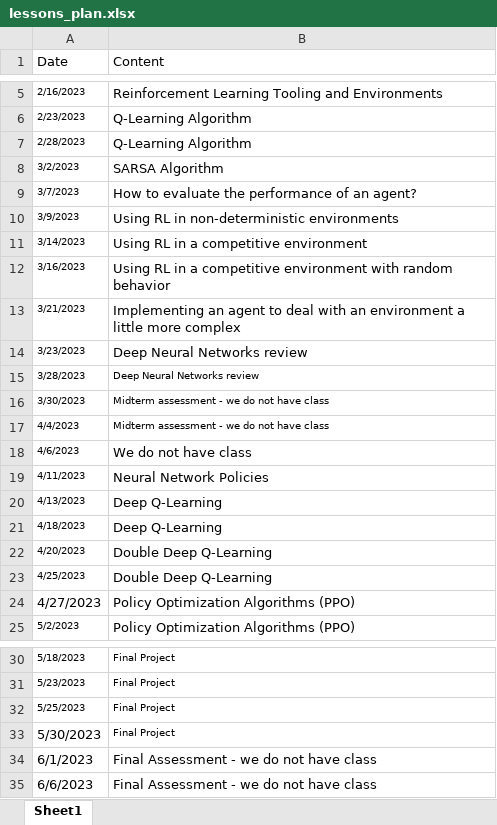
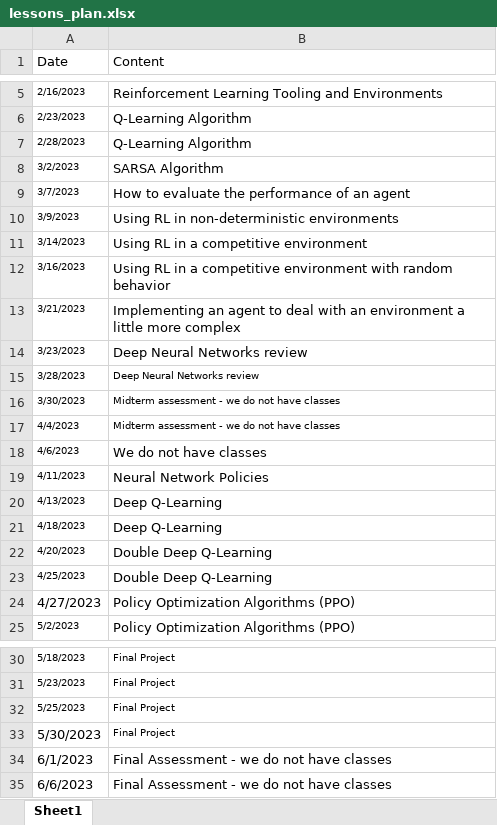
Before and after one commit to Insper/rl, an Excel workbook: lessons_plan.xlsx, sheet Sheet1, drawn as a sheet; only a part is shown, gaps mark what is left out; values as stored, in another font and other column widths than the file's, no borders; the diff names each change by its address in the sheet, - before the commit and + after, or states it on an @@ line.

```diff
--- a/lessons_plan.xlsx (sheet Sheet1)
+++ b/lessons_plan.xlsx (sheet Sheet1)
-B9 (Content): How to evaluate the performance of an agent?
+B9 (Content): How to evaluate the performance of an agent
-B16:B17 (Content): Midterm assessment - we do not have class
+B16:B17 (Content): Midterm assessment - we do not have classes
-B18 (Content): We do not have class
+B18 (Content): We do not have classes
-B34:B35 (Content): Final Assessment - we do not have class
+B34:B35 (Content): Final Assessment - we do not have classes
```
Also changed, not shown: 23 other files.
